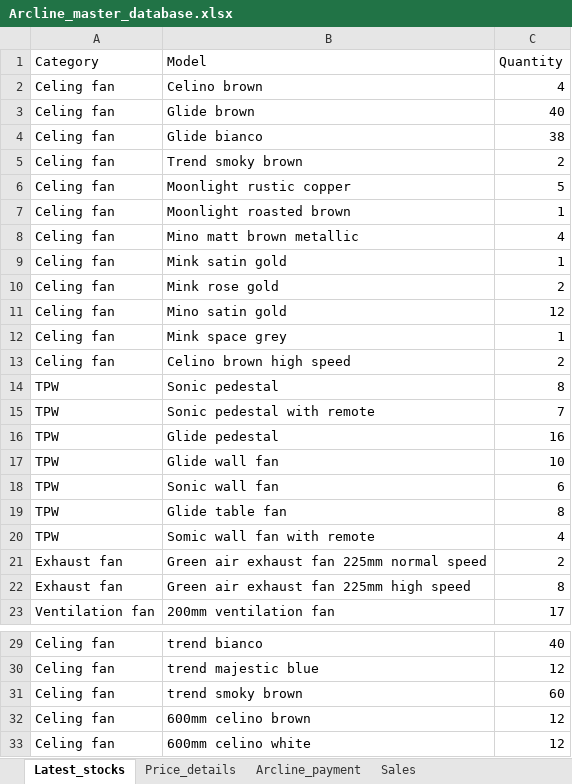
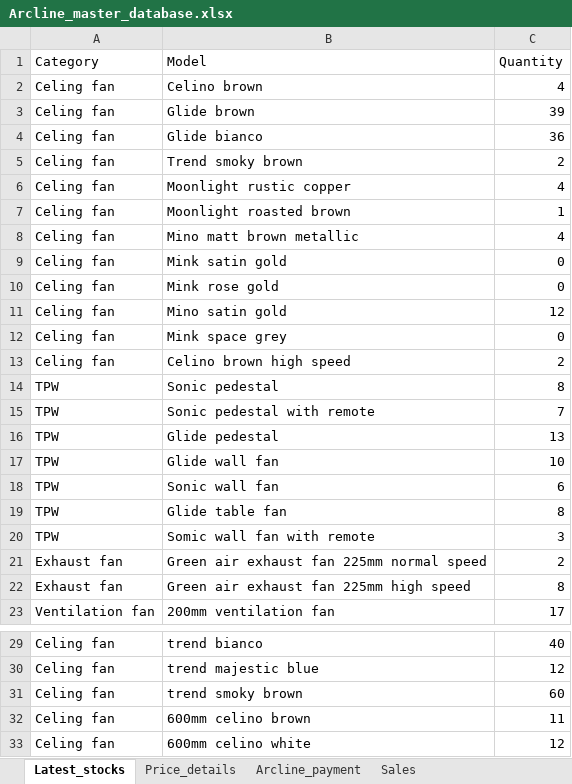
Before and after one commit to lohith0501/Rathnas, an Excel workbook: Arcline_master_database.xlsx, sheet Latest_stocks, drawn as a sheet; only a part is shown, gaps mark what is left out; values as stored, in another font and other column widths than the file's, no borders; the diff names each change by its address in the sheet, - before the commit and + after, or states it on an @@ line.

Commit message:
Add files via upload

```diff
--- a/Arcline_master_database.xlsx (sheet Latest_stocks)
+++ b/Arcline_master_database.xlsx (sheet Latest_stocks)
-C3 (Quantity): 40
+C3 (Quantity): 39
-C4 (Quantity): 38
+C4 (Quantity): 36
-C6 (Quantity): 5
+C6 (Quantity): 4
-C9 (Quantity): 1
+C9 (Quantity): 0
-C10 (Quantity): 2
+C10 (Quantity): 0
-C12 (Quantity): 1
+C12 (Quantity): 0
-C16 (Quantity): 16
+C16 (Quantity): 13
-C20 (Quantity): 4
+C20 (Quantity): 3
-C32 (Quantity): 12
+C32 (Quantity): 11
```
Also changed, not shown: sheet Arcline_payment.
